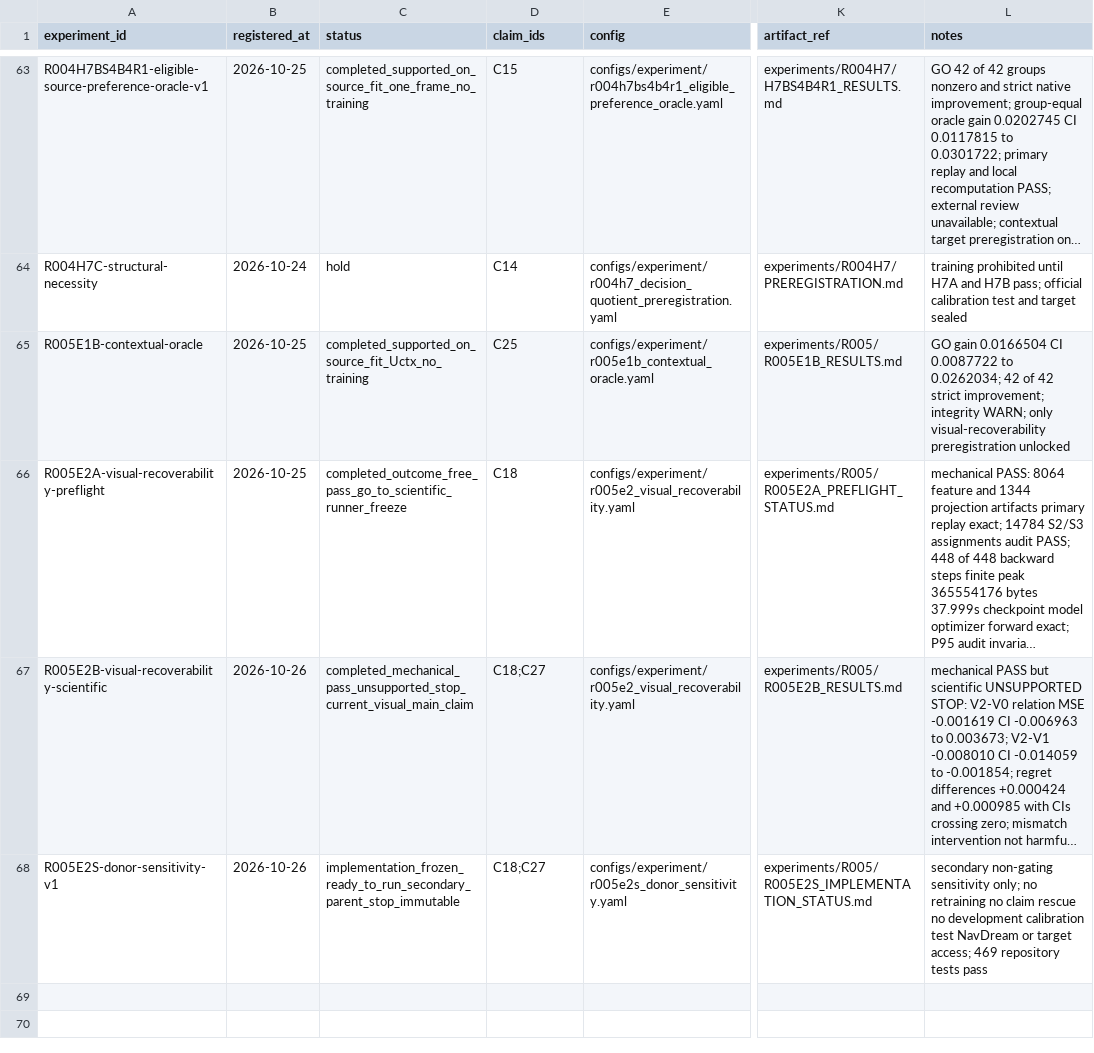
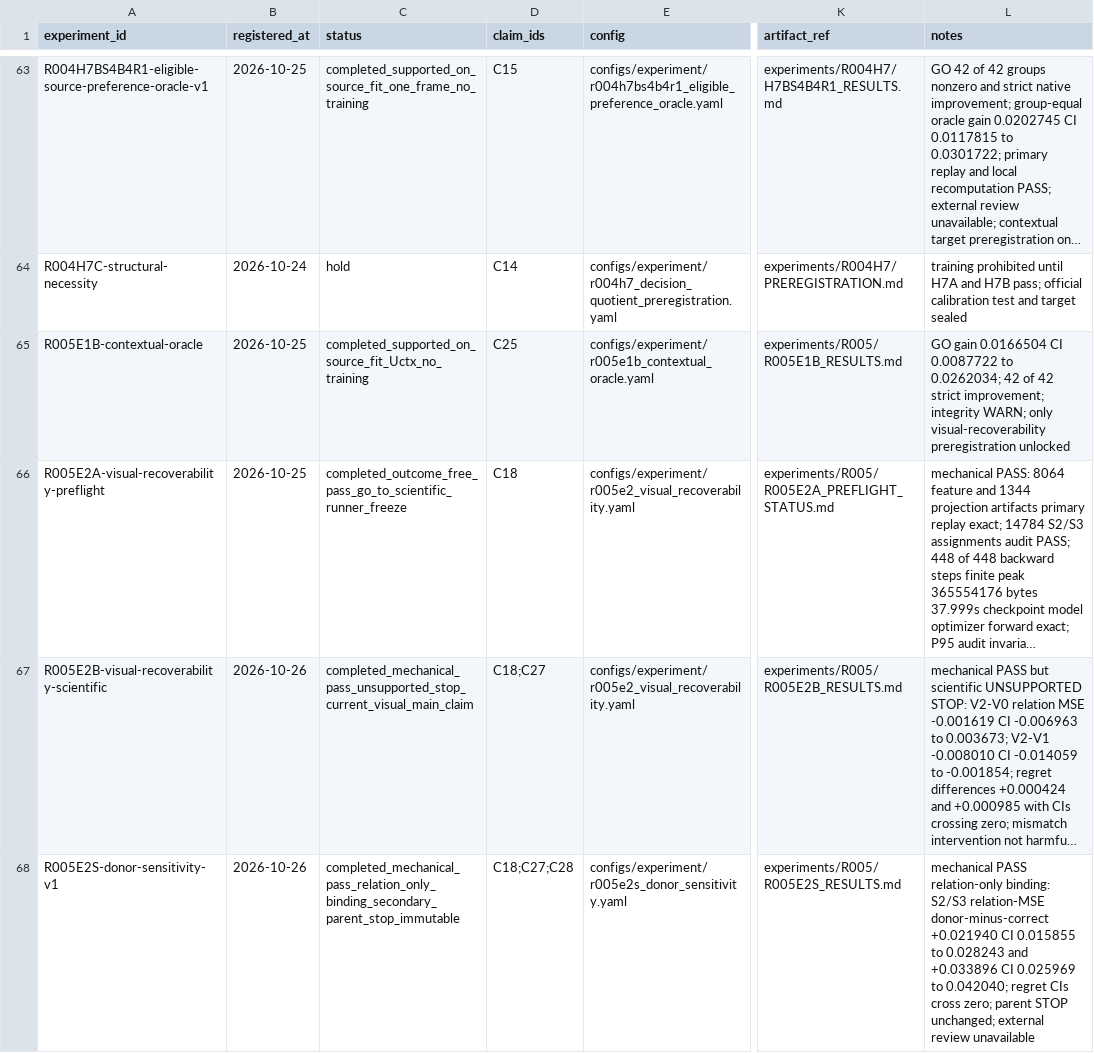
Before and after one commit to KUN-11-77/AORTA-Drive, a CSV file: experiments/registry.csv, drawn as a sheet; only a part is shown, gaps mark what is left out; long unchanged cells end in …; the diff names each change by its address in the sheet, - before the commit and + after, or states it on an @@ line.

Commit message:
Record R005E2S relation-only donor sensitivity

```diff
--- a/experiments/registry.csv
+++ b/experiments/registry.csv
-C68 (status): implementation_frozen_ready_to_run_secondary_parent_stop_immutable
+C68 (status): completed_mechanical_pass_relation_only_binding_secondary_parent_stop_immutable
-D68 (claim_ids): C18;C27
+D68 (claim_ids): C18;C27;C28
-K68 (artifact_ref): experiments/R005/R005E2S_IMPLEMENTATION_STATUS.md
+K68 (artifact_ref): experiments/R005/R005E2S_RESULTS.md
-L68 (notes): secondary non-gating sensitivity only; no retraining no claim rescue no development calibration test NavDream or target access; 469 repository tests pass
+L68 (notes): mechanical PASS relation-only binding: S2/S3 relation-MSE donor-minus-correct +0.021940 CI 0.015855 to 0.028243 and +0.033896 CI 0.025969 to 0.042040; regret CIs cross zero; parent STOP unchanged; external review unavailable
```
Also changed, not shown: 50 other files.
